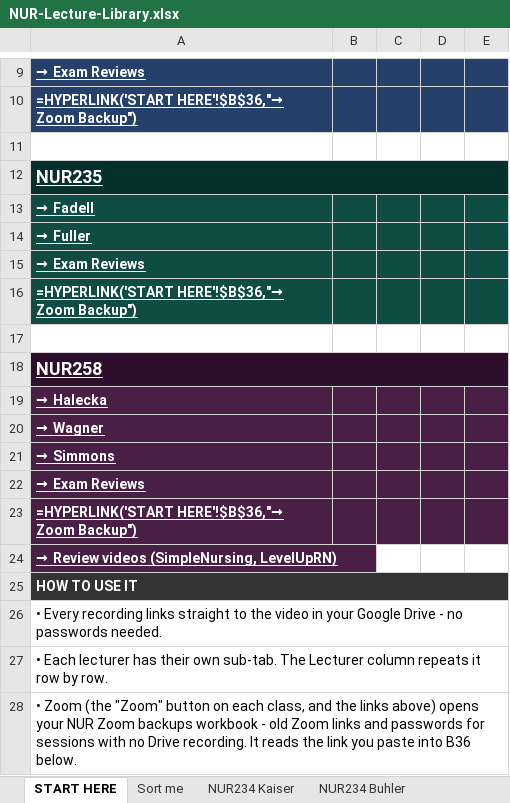
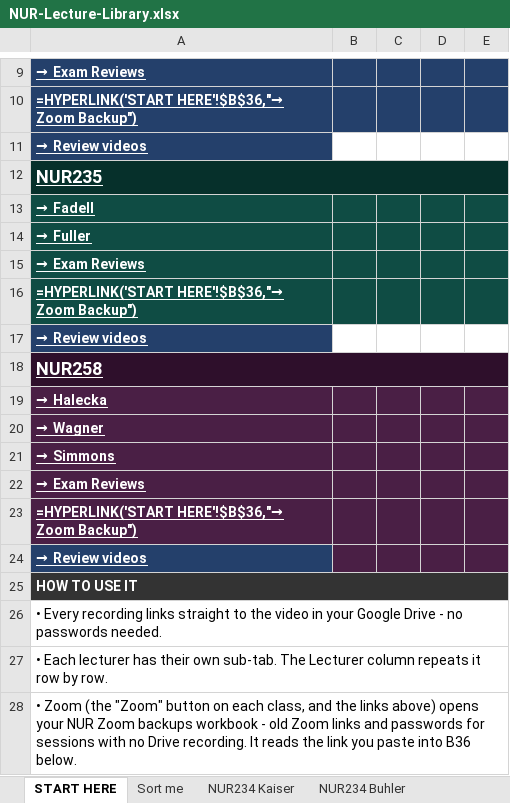
Before and after one commit to Arnold7777777/ABSN-Study-Hub, an Excel workbook: files/NUR-Lecture-Library.xlsx, sheet START HERE, drawn as a sheet; only a part is shown, gaps mark what is left out; values as stored, in another font and other column widths than the file's, no borders; formulas without a stored value are shown as written; the diff names each change by its address in the sheet, - before the commit and + after, or states it on an @@ line.

```diff
--- a/files/NUR-Lecture-Library.xlsx (sheet START HERE)
+++ b/files/NUR-Lecture-Library.xlsx (sheet START HERE)
-A11: (empty)
+A11: → Review videos
-A11 fill: none
+A11 fill: #24406B
-A17: (empty)
+A17: → Review videos
-A17 fill: none
+A17 fill: #24406B
-A24: → Review videos (SimpleNursing, LevelUpRN)
+A24: → Review videos
-A24 fill: #4A1F45
+A24 fill: #24406B
-B24:E24 fill: none
+B24:E24 fill: #4A1F45
```
Also changed, not shown: sheet NUR235 Exam Reviews, sheet NUR258 Exam Reviews, sheet NUR234 Exam Reviews, sheet NUR235 Fadell, other sheet tabs, hidden cells, 26 other files.
